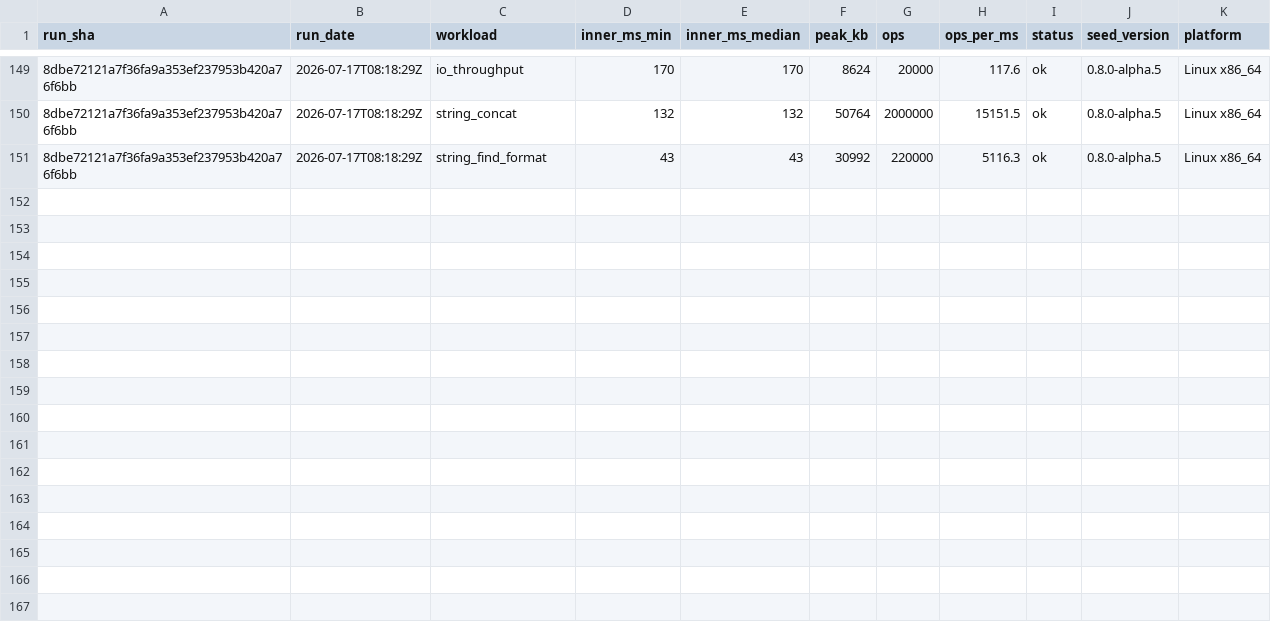
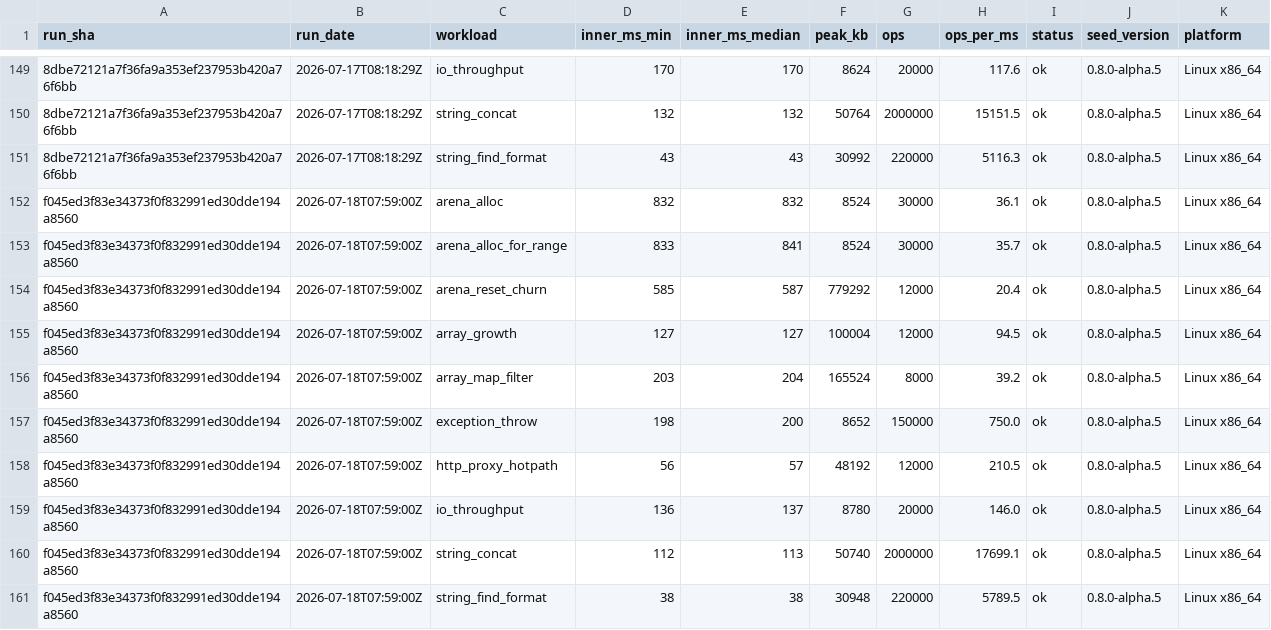
Before and after one commit to SailfinIO/sailfin, a CSV file: runtime.csv, drawn as a sheet; only a part is shown, gaps mark what is left out; the diff names each change by its address in the sheet, - before the commit and + after, or states it on an @@ line.

```diff
--- a/runtime.csv
+++ b/runtime.csv
+row 152: f045ed3f83e34373f0f832991ed30dde194a8560 | 2026-07-18T07:59:00Z | arena_alloc | 832 | 832 | 8524 | 30000 | 36.1 | ok | 0.8.0-alpha.5 | Linux x86_64
+row 153: f045ed3f83e34373f0f832991ed30dde194a8560 | 2026-07-18T07:59:00Z | arena_alloc_for_range | 833 | 841 | 8524 | 30000 | 35.7 | ok | 0.8.0-alpha.5 | Linux x86_64
+row 154: f045ed3f83e34373f0f832991ed30dde194a8560 | 2026-07-18T07:59:00Z | arena_reset_churn | 585 | 587 | 779292 | 12000 | 20.4 | ok | 0.8.0-alpha.5 | Linux x86_64
+row 155: f045ed3f83e34373f0f832991ed30dde194a8560 | 2026-07-18T07:59:00Z | array_growth | 127 | 127 | 100004 | 12000 | 94.5 | ok | 0.8.0-alpha.5 | Linux x86_64
+row 156: f045ed3f83e34373f0f832991ed30dde194a8560 | 2026-07-18T07:59:00Z | array_map_filter | 203 | 204 | 165524 | 8000 | 39.2 | ok | 0.8.0-alpha.5 | Linux x86_64
+row 157: f045ed3f83e34373f0f832991ed30dde194a8560 | 2026-07-18T07:59:00Z | exception_throw | 198 | 200 | 8652 | 150000 | 750.0 | ok | 0.8.0-alpha.5 | Linux x86_64
+row 158: f045ed3f83e34373f0f832991ed30dde194a8560 | 2026-07-18T07:59:00Z | http_proxy_hotpath | 56 | 57 | 48192 | 12000 | 210.5 | ok | 0.8.0-alpha.5 | Linux x86_64
+row 159: f045ed3f83e34373f0f832991ed30dde194a8560 | 2026-07-18T07:59:00Z | io_throughput | 136 | 137 | 8780 | 20000 | 146.0 | ok | 0.8.0-alpha.5 | Linux x86_64
+row 160: f045ed3f83e34373f0f832991ed30dde194a8560 | 2026-07-18T07:59:00Z | string_concat | 112 | 113 | 50740 | 2000000 | 17699.1 | ok | 0.8.0-alpha.5 | Linux x86_64
+row 161: f045ed3f83e34373f0f832991ed30dde194a8560 | 2026-07-18T07:59:00Z | string_find_format | 38 | 38 | 30948 | 220000 | 5789.5 | ok | 0.8.0-alpha.5 | Linux x86_64
```
Also changed, not shown: build.csv, 1 other file.
